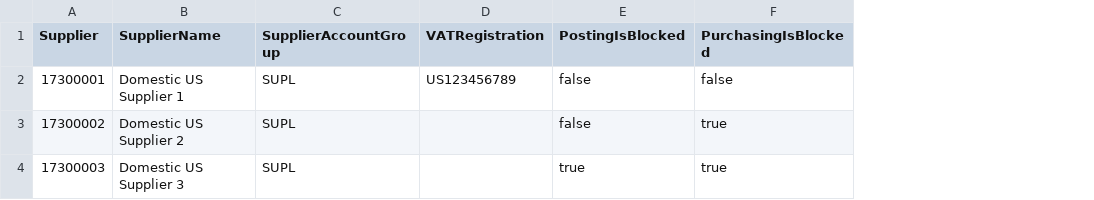
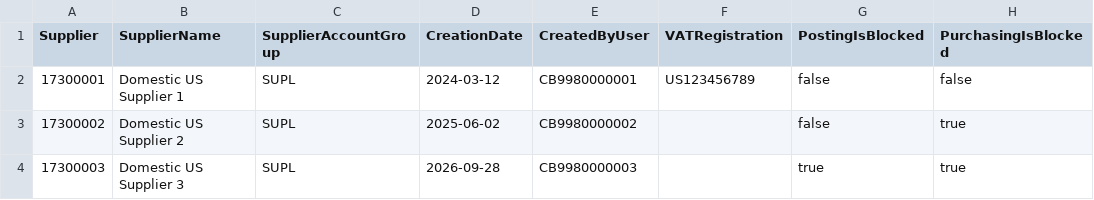
Before and after one commit to mogensenevoldsen-hue/btp_test, a CSV file: srv/external/data/API_BUSINESS_PARTNER-A_Supplier.csv, drawn as a sheet; only a part is shown; the diff names each change by its address in the sheet, - before the commit and + after, or states it on an @@ line.

```diff
--- a/srv/external/data/API_BUSINESS_PARTNER-A_Supplier.csv
+++ b/srv/external/data/API_BUSINESS_PARTNER-A_Supplier.csv
+column D (CreationDate), rows 2-4: 2024-03-12 | 2025-06-02 | 2026-09-28
+column E (CreatedByUser), rows 2-4: CB9980000001 | CB9980000002 | CB9980000003
```
Also changed, not shown: 10 other files.
